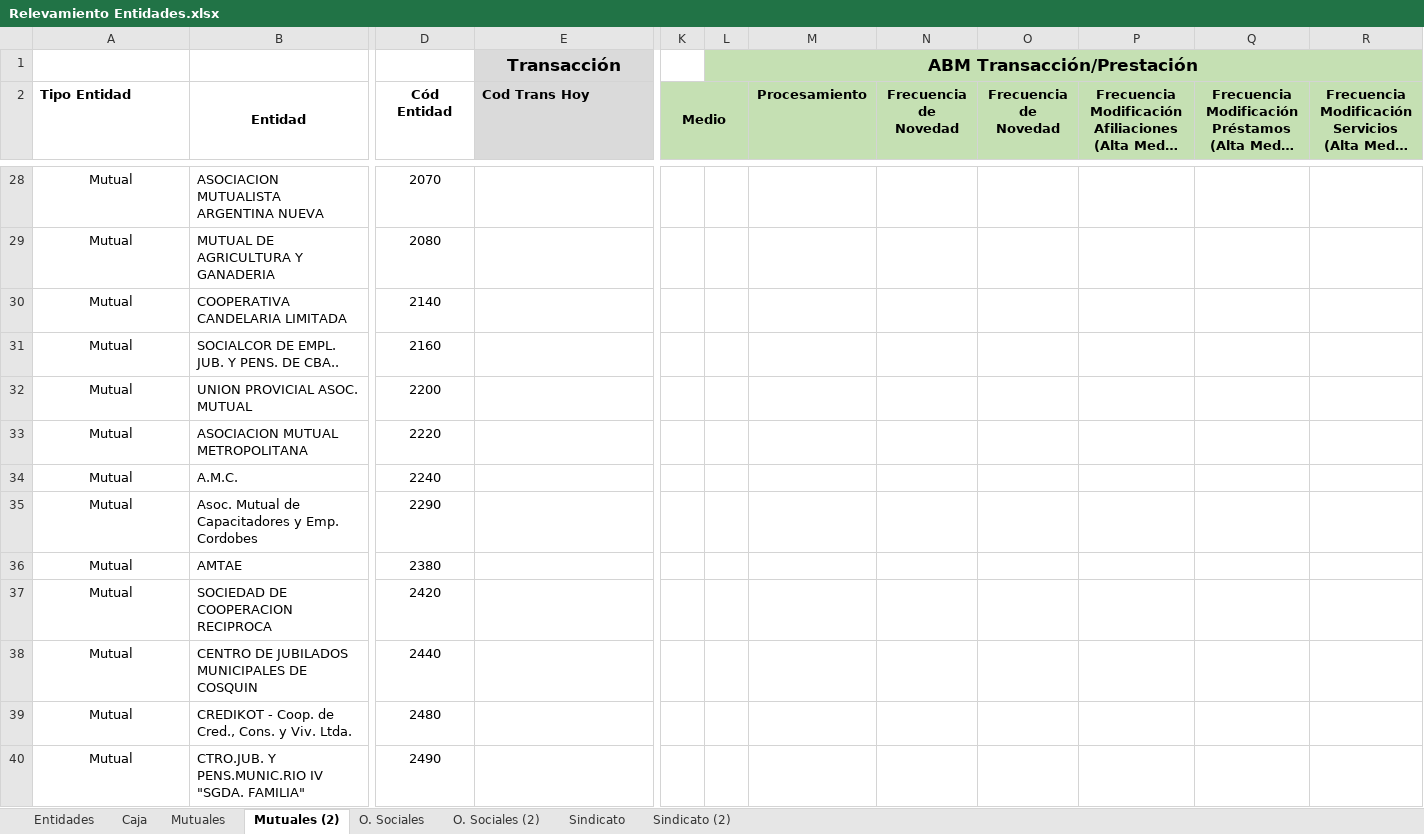
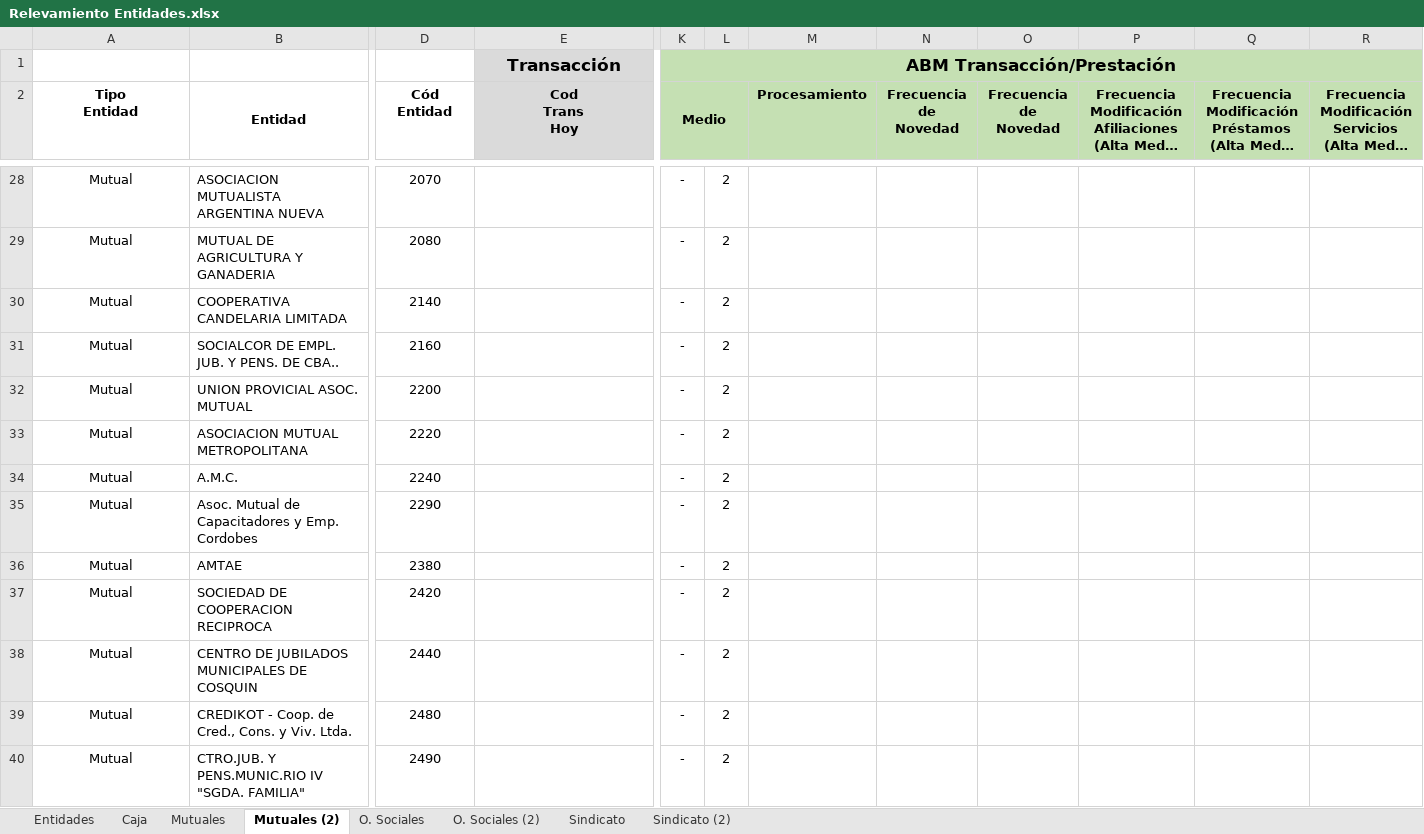
Before and after one commit to teretorres2/caja, an Excel workbook: 6- Ingenieria de producto/6.1 - Análisis/Documentación Cliente/Documentación/Relevamiento Entidades.xlsx, sheet Mutuales (2), drawn as a sheet; only a part is shown, gaps mark what is left out; long unchanged cells end in …; values as stored, in another font and other column widths than the file's, no borders; ↵ is a line break in a cell; the diff covers the shown part only; the diff names each change by its address in the sheet, - before the commit and + after, or states it on an @@ line.

Commit message:
releva trans
releva trans

```diff
--- a/6- Ingenieria de producto/6.1 - Análisis/Documentación Cliente/Documentación/Relevamiento Entidades.xlsx (sheet Mutuales (2))
+++ b/6- Ingenieria de producto/6.1 - Análisis/Documentación Cliente/Documentación/Relevamiento Entidades.xlsx (sheet Mutuales (2))
-K1 (Medio): (empty)
+K1 (Medio): ABM Transacción/Prestación
-K1 fill: none
+K1 fill: #C5E0B3
+K1:W1 merged
-L1: ABM Transacción/Prestación
+L1: (empty)
-L1:W1 merged
-M1:R1 fill: none
+M1:R1 fill: #C5E0B3
-A2: Tipo Entidad
+A2: Tipo ↵ Entidad
-A2 alignment: left
+A2 alignment: center
-D2: Cód Entidad
+D2: Cód ↵ Entidad
-E2: Cod Trans Hoy
+E2: Cod ↵ Trans ↵ Hoy
-E2 alignment: left
+E2 alignment: center
-K28:K40 (Medio): (empty)
+K28:K40 (Medio): -
-L28:L40: (empty)
+L28:L40: 2
```
Also changed, not shown: 89 edited cells and cell formats elsewhere in this sheet.
